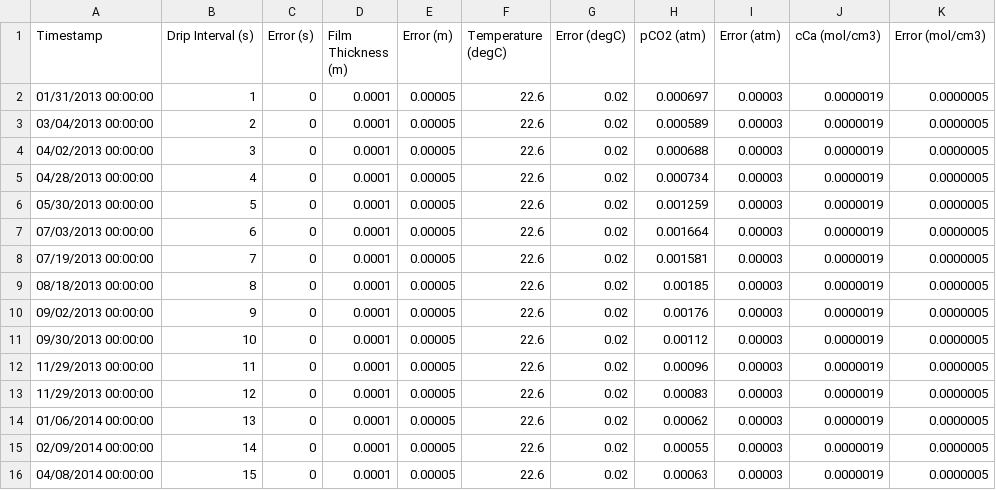
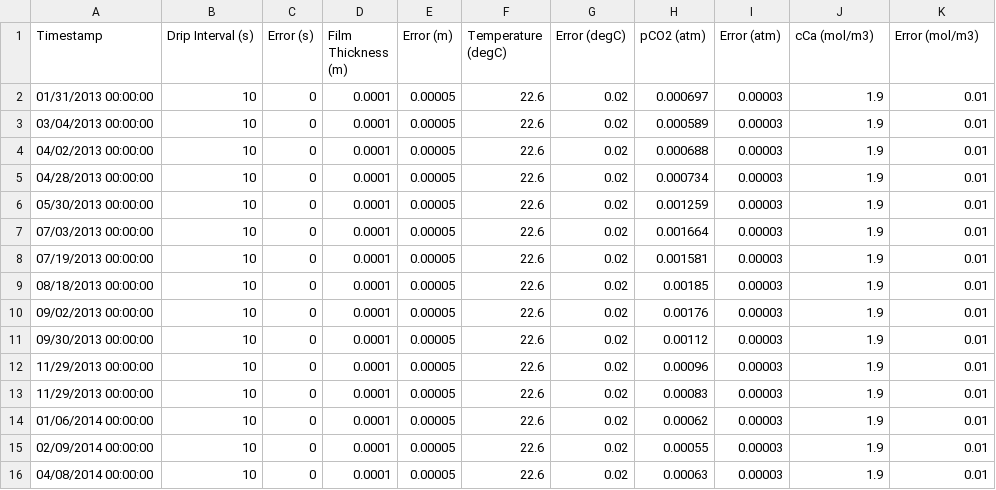
Before and after one commit to RolfVieten/StalGrowth, a CSV file: src/Sample Data/Sample StalBIAS.csv, drawn as a sheet.

Commit message:
Modified the CSV

```diff
--- a/src/Sample Data/Sample StalBIAS.csv
+++ b/src/Sample Data/Sample StalBIAS.csv
@@ -1,16 +1,16 @@
-Timestamp,Drip Interval (s),Error (s),Film Thickness (m),Error (m),Temperature (degC),Error (degC),pCO2 (atm),Error (atm),cCa (mol/cm3),Error (mol/cm3)
-01/31/2013 00:00:00,1,0,0.0001,0.00005,22.6,0.02,0.000697,0.00003,0.0000019,0.0000005
-03/04/2013 00:00:00,2,0,0.0001,0.00005,22.6,0.02,0.000589,0.00003,0.0000019,0.0000005
-04/02/2013 00:00:00,3,0,0.0001,0.00005,22.6,0.02,0.000688,0.00003,0.0000019,0.0000005
-04/28/2013 00:00:00,4,0,0.0001,0.00005,22.6,0.02,0.000734,0.00003,0.0000019,0.0000005
-05/30/2013 00:00:00,5,0,0.0001,0.00005,22.6,0.02,0.001259,0.00003,0.0000019,0.0000005
-07/03/2013 00:00:00,6,0,0.0001,0.00005,22.6,0.02,0.001664,0.00003,0.0000019,0.0000005
-07/19/2013 00:00:00,7,0,0.0001,0.00005,22.6,0.02,0.001581,0.00003,0.0000019,0.0000005
-08/18/2013 00:00:00,8,0,0.0001,0.00005,22.6,0.02,0.00185,0.00003,0.0000019,0.0000005
-09/02/2013 00:00:00,9,0,0.0001,0.00005,22.6,0.02,0.00176,0.00003,0.0000019,0.0000005
-09/30/2013 00:00:00,10,0,0.0001,0.00005,22.6,0.02,0.00112,0.00003,0.0000019,0.0000005
-11/29/2013 00:00:00,11,0,0.0001,0.00005,22.6,0.02,0.00096,0.00003,0.0000019,0.0000005
-11/29/2013 00:00:00,12,0,0.0001,0.00005,22.6,0.02,0.00083,0.00003,0.0000019,0.0000005
-01/06/2014 00:00:00,13,0,0.0001,0.00005,22.6,0.02,0.00062,0.00003,0.0000019,0.0000005
-02/09/2014 00:00:00,14,0,0.0001,0.00005,22.6,0.02,0.00055,0.00003,0.0000019,0.0000005
-04/08/2014 00:00:00,15,0,0.0001,0.00005,22.6,0.02,0.00063,0.00003,0.0000019,0.0000005
+Timestamp,Drip Interval (s),Error (s),Film Thickness (m),Error (m),Temperature (degC),Error (degC),pCO2 (atm),Error (atm),cCa (mol/m3),Error (mol/m3)
+01/31/2013 00:00:00,10,0,0.0001,0.00005,22.6,0.02,0.000697,0.00003,1.9,0.01
+03/04/2013 00:00:00,10,0,0.0001,0.00005,22.6,0.02,0.000589,0.00003,1.9,0.01
+04/02/2013 00:00:00,10,0,0.0001,0.00005,22.6,0.02,0.000688,0.00003,1.9,0.01
+04/28/2013 00:00:00,10,0,0.0001,0.00005,22.6,0.02,0.000734,0.00003,1.9,0.01
+05/30/2013 00:00:00,10,0,0.0001,0.00005,22.6,0.02,0.001259,0.00003,1.9,0.01
+07/03/2013 00:00:00,10,0,0.0001,0.00005,22.6,0.02,0.001664,0.00003,1.9,0.01
+07/19/2013 00:00:00,10,0,0.0001,0.00005,22.6,0.02,0.001581,0.00003,1.9,0.01
+08/18/2013 00:00:00,10,0,0.0001,0.00005,22.6,0.02,0.00185,0.00003,1.9,0.01
+09/02/2013 00:00:00,10,0,0.0001,0.00005,22.6,0.02,0.00176,0.00003,1.9,0.01
+09/30/2013 00:00:00,10,0,0.0001,0.00005,22.6,0.02,0.00112,0.00003,1.9,0.01
+11/29/2013 00:00:00,10,0,0.0001,0.00005,22.6,0.02,0.00096,0.00003,1.9,0.01
+11/29/2013 00:00:00,10,0,0.0001,0.00005,22.6,0.02,0.00083,0.00003,1.9,0.01
+01/06/2014 00:00:00,10,0,0.0001,0.00005,22.6,0.02,0.00062,0.00003,1.9,0.01
+02/09/2014 00:00:00,10,0,0.0001,0.00005,22.6,0.02,0.00055,0.00003,1.9,0.01
+04/08/2014 00:00:00,10,0,0.0001,0.00005,22.6,0.02,0.00063,0.00003,1.9,0.01
```
